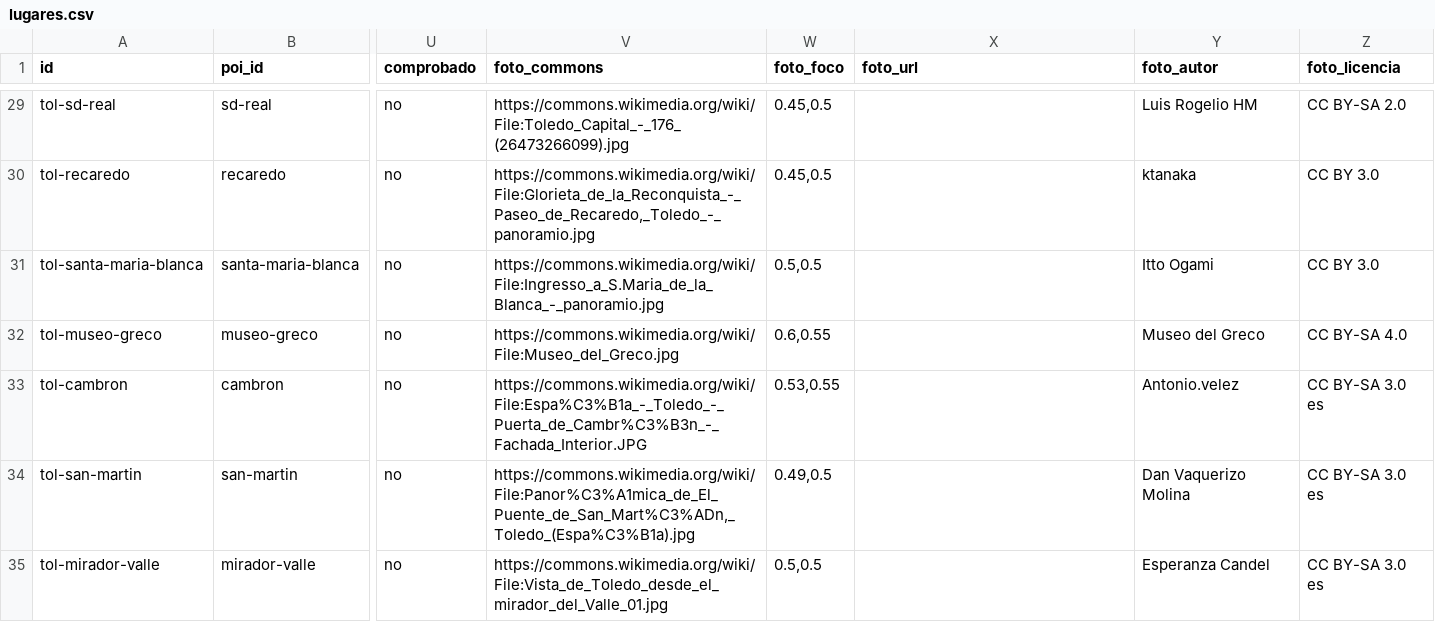
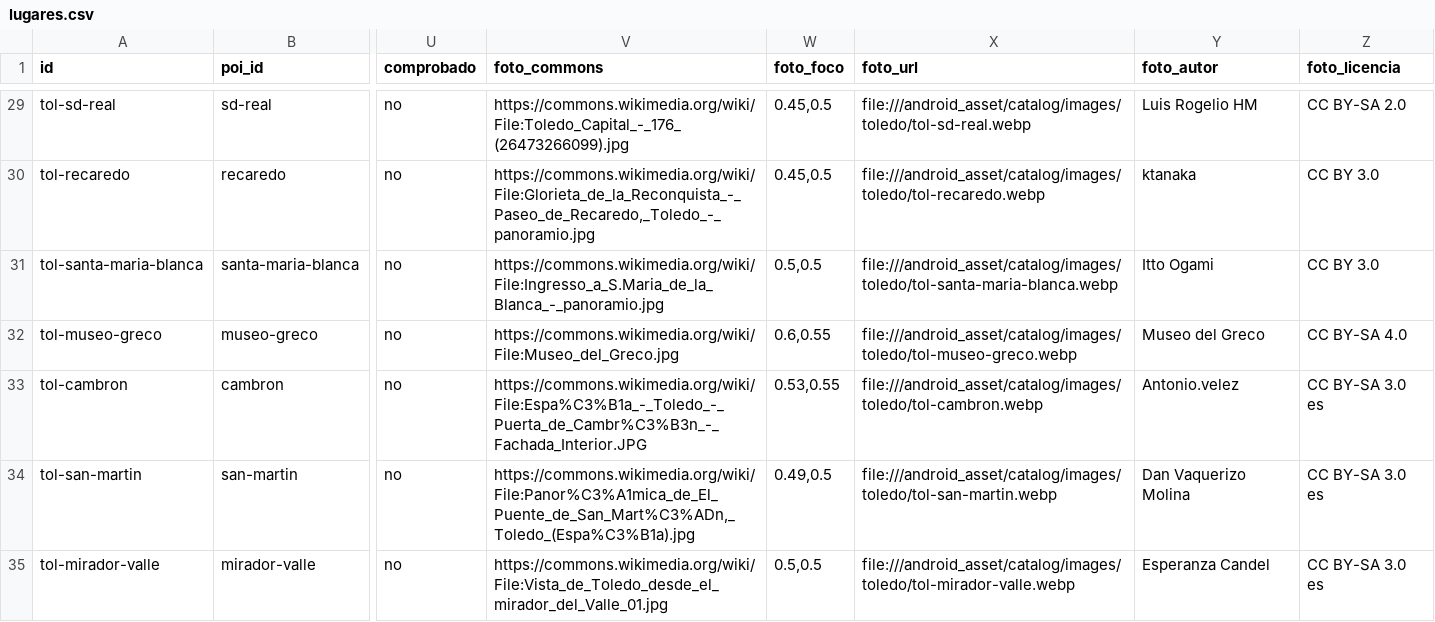
Before and after one commit to MiguelAMialdeaDev/nearloud-demo-content, a CSV file: fuentes/toledo/lugares.csv, drawn as a sheet; only a part is shown, gaps mark what is left out; the diff covers the shown part only; the diff names each change by its address in the sheet, - before the commit and + after, or states it on an @@ line.

```diff
--- a/fuentes/toledo/lugares.csv
+++ b/fuentes/toledo/lugares.csv
-X29 (foto_url): (empty)
+X29 (foto_url): file:///android_asset/catalog/images/toledo/tol-sd-real.webp
-X30 (foto_url): (empty)
+X30 (foto_url): file:///android_asset/catalog/images/toledo/tol-recaredo.webp
-X31 (foto_url): (empty)
+X31 (foto_url): file:///android_asset/catalog/images/toledo/tol-santa-maria-blanca.webp
-X32 (foto_url): (empty)
+X32 (foto_url): file:///android_asset/catalog/images/toledo/tol-museo-greco.webp
-X33 (foto_url): (empty)
+X33 (foto_url): file:///android_asset/catalog/images/toledo/tol-cambron.webp
-X34 (foto_url): (empty)
+X34 (foto_url): file:///android_asset/catalog/images/toledo/tol-san-martin.webp
-X35 (foto_url): (empty)
+X35 (foto_url): file:///android_asset/catalog/images/toledo/tol-mirador-valle.webp
```
Also changed, not shown: 28 edited cells elsewhere in this file, fuentes/sevilla/lugares.csv, 56 other files.
